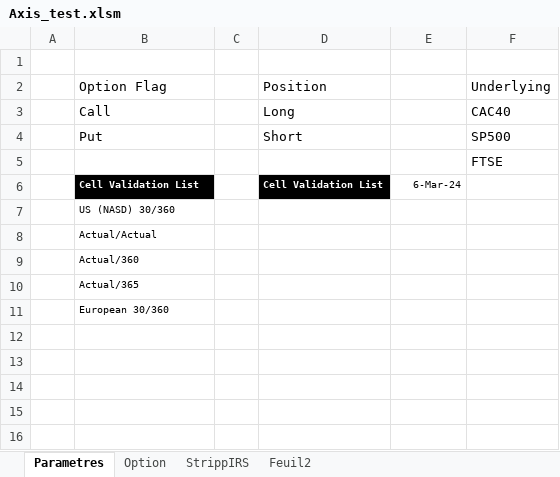
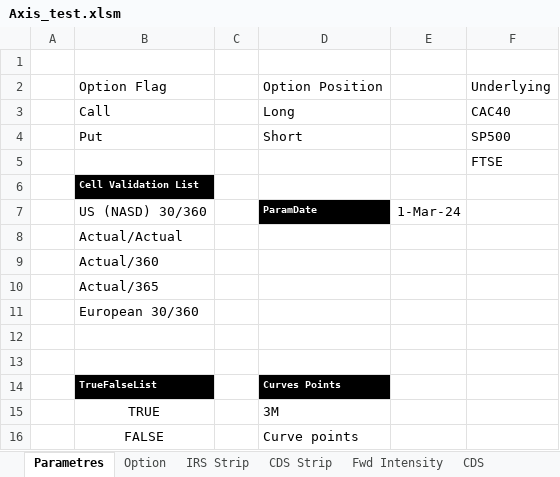
Before and after one commit to mbaAxis/Valo, an Excel workbook: common/Axis_test.xlsm, sheet Parametres, drawn as a sheet; values as stored, in another font and other column widths than the file's, no borders; the diff names each change by its address in the sheet, - before the commit and + after, or states it on an @@ line.

```diff
--- a/common/Axis_test.xlsm (sheet Parametres)
+++ b/common/Axis_test.xlsm (sheet Parametres)
-sheet tab: StrippIRS
+sheet tab: IRS Strip
-sheet tab: Feuil2
+sheet tab: CDS Strip
+sheet tab: Fwd Intensity
+sheet tab: CDS
-D2: Position
+D2: Option Position
-D6: Cell Validation List
+D6: (empty)
-D6 fill: #000000
+D6 fill: none
-E6: 6-Mar-24
+E6: (empty)
@@ B7:B11 text size: larger @@
-D7: (empty)
+D7: ParamDate
-D7 fill: none
+D7 fill: #000000
-E7: (empty)
+E7: 1-Mar-24
+row 12: (empty)
+row 13: (empty)
+row 14:  | TrueFalseList |  | Curves Points
+row 15:  | TRUE |  | 3M
+row 16:  | FALSE |  | Curve points
```
Also changed, not shown: sheet IRS Strip, sheet Option, charts or pictures, 6 other files.
